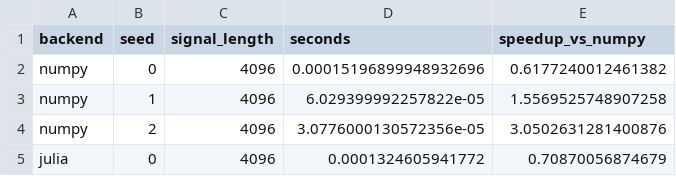
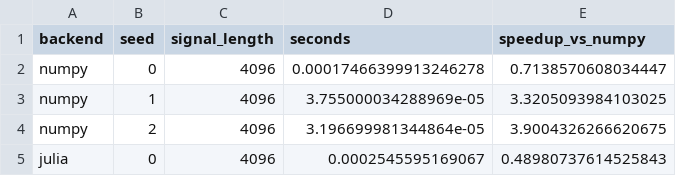
Before and after one commit to gdtsitlauri/helios-signal, a CSV file: results/dsp/fft_benchmarks.csv, drawn as a sheet.

```diff
--- a/results/dsp/fft_benchmarks.csv
+++ b/results/dsp/fft_benchmarks.csv
@@ -1,5 +1,5 @@
 backend,seed,signal_length,seconds,speedup_vs_numpy
-numpy,0,4096,0.00015196899948932696,0.6177240012461382
-numpy,1,4096,6.029399992257822e-05,1.5569525748907258
-numpy,2,4096,3.0776000130572356e-05,3.0502631281400876
-julia,0,4096,0.0001324605941772,0.70870056874679
+numpy,0,4096,0.00017466399913246278,0.7138570608034447
+numpy,1,4096,3.755000034288969e-05,3.3205093984103025
+numpy,2,4096,3.196699981344864e-05,3.9004326266620675
+julia,0,4096,0.0002545595169067,0.48980737614525843
```
Also changed, not shown: results/octave/generated_signals.csv, 12 other files.
